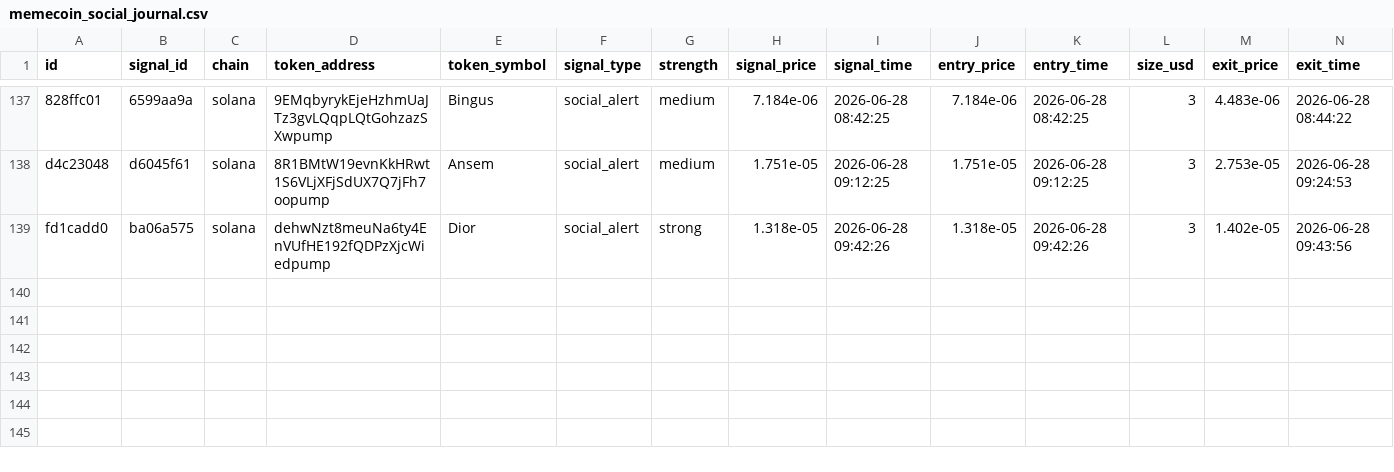
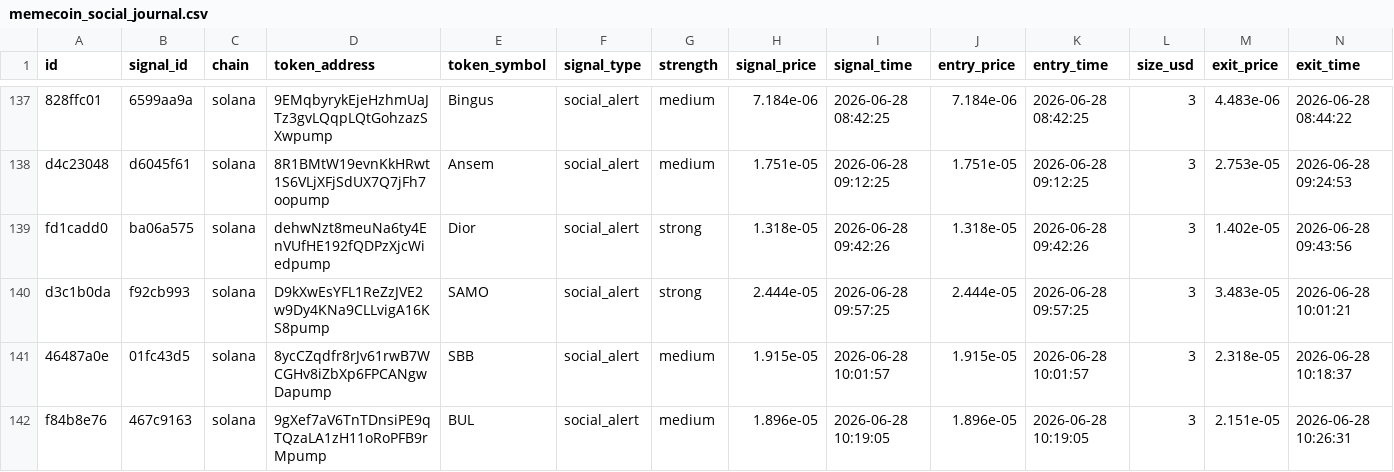
Before and after one commit to AMR200215/quant-bot, a CSV file: logs/memecoin_social_journal.csv, drawn as a sheet; only a part is shown, gaps mark what is left out; rows hold the shown columns only; the diff names each change by its address in the sheet, - before the commit and + after, or states it on an @@ line.

Commit message:
chore: sync live journals 2026-06-19T19:43

```diff
--- a/logs/memecoin_social_journal.csv
+++ b/logs/memecoin_social_journal.csv
+row 140: d3c1b0da | f92cb993 | solana | D9kXwEsYFL1ReZzJVE2w9Dy4KNa9CLLvigA16KS8pump | SAMO | social_alert | strong | 2.444e-05 | 2026-06-28 09:57:25 | 2.444e-05 | 2026-06-28 09:57:25 | 3 | 3.483e-05 | 2026-06-28 10:01:21
+row 141: 46487a0e | 01fc43d5 | solana | 8ycCZqdfr8rJv61rwB7WCGHv8iZbXp6FPCANgwDapump | SBB | social_alert | medium | 1.915e-05 | 2026-06-28 10:01:57 | 1.915e-05 | 2026-06-28 10:01:57 | 3 | 2.318e-05 | 2026-06-28 10:18:37
+row 142: f84b8e76 | 467c9163 | solana | 9gXef7aV6TnTDnsiPE9qTQzaLA1zH11oRoPFB9rMpump | BUL | social_alert | medium | 1.896e-05 | 2026-06-28 10:19:05 | 1.896e-05 | 2026-06-28 10:19:05 | 3 | 2.151e-05 | 2026-06-28 10:26:31
```
